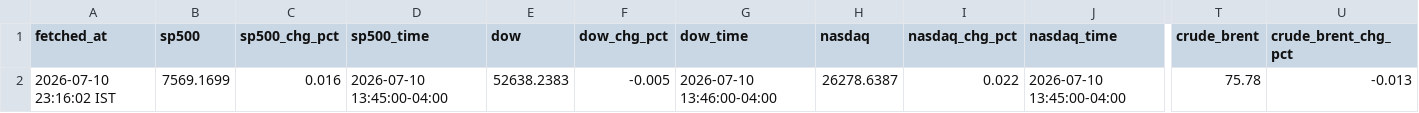
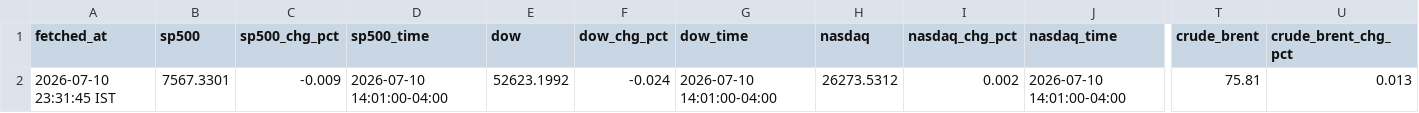
Before and after one commit to ashishKAgg/nse-derivative-oi, a CSV file: globalCues/global_latest.csv, drawn as a sheet; only a part is shown, gaps mark what is left out; the diff covers the shown part only; the diff names each change by its address in the sheet, - before the commit and + after, or states it on an @@ line.

```diff
--- a/globalCues/global_latest.csv
+++ b/globalCues/global_latest.csv
-A2 (fetched_at): 2026-07-10 23:16:02 IST
+A2 (fetched_at): 2026-07-10 23:31:45 IST
-B2 (sp500): 7569.1699
+B2 (sp500): 7567.3301
-C2 (sp500_chg_pct): 0.016
+C2 (sp500_chg_pct): -0.009
-D2 (sp500_time): 2026-07-10 13:45:00-04:00
+D2 (sp500_time): 2026-07-10 14:01:00-04:00
-E2 (dow): 52638.2383
+E2 (dow): 52623.1992
-F2 (dow_chg_pct): -0.005
+F2 (dow_chg_pct): -0.024
-G2 (dow_time): 2026-07-10 13:46:00-04:00
+G2 (dow_time): 2026-07-10 14:01:00-04:00
-H2 (nasdaq): 26278.6387
+H2 (nasdaq): 26273.5312
-I2 (nasdaq_chg_pct): 0.022
+I2 (nasdaq_chg_pct): 0.002
-J2 (nasdaq_time): 2026-07-10 13:45:00-04:00
+J2 (nasdaq_time): 2026-07-10 14:01:00-04:00
-T2 (crude_brent): 75.78
+T2 (crude_brent): 75.81
-U2 (crude_brent_chg_pct): -0.013
+U2 (crude_brent_chg_pct): 0.013
```
Also changed, not shown: 10 edited cells elsewhere in this file, globalCues/global_history.csv.
